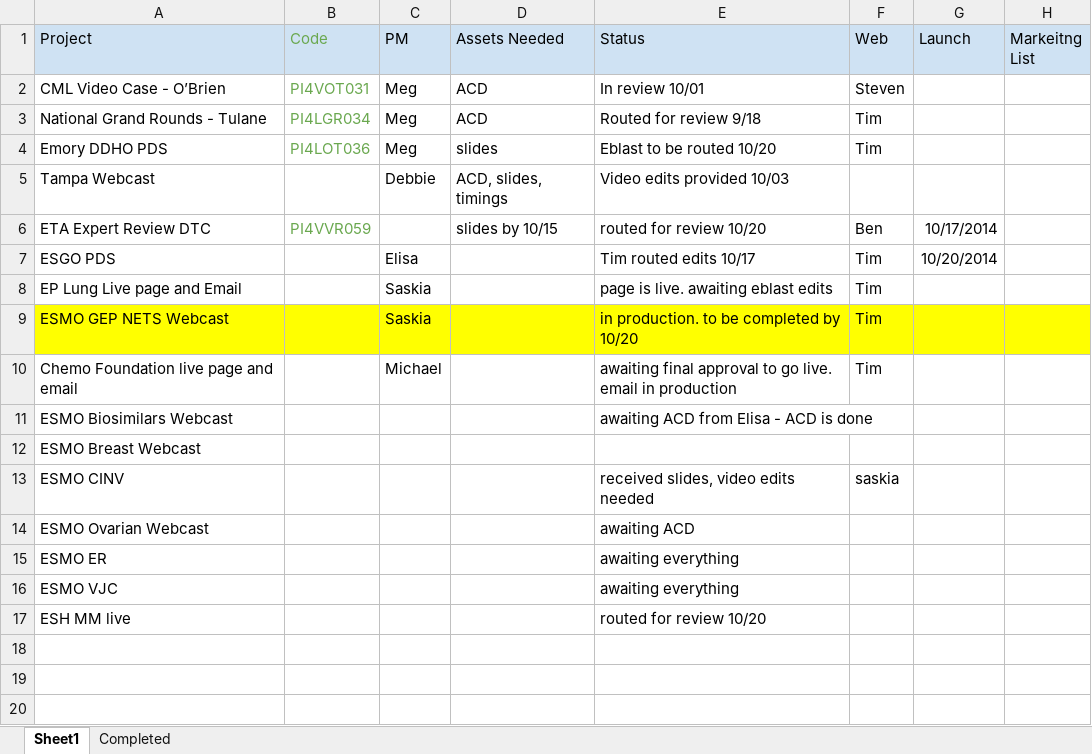
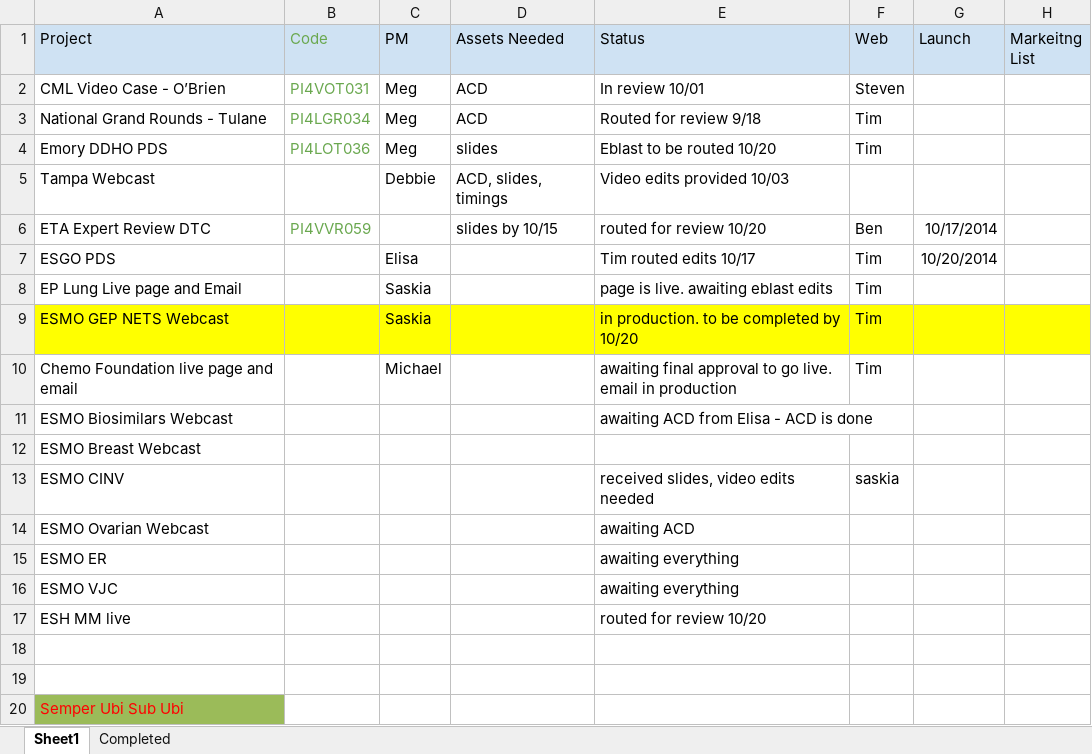
Before and after one commit to bdegiglio-onco/Projects, an Excel workbook: Web Project Status.xlsx, sheet Sheet1, drawn as a sheet; values as stored, in another font and other column widths than the file's, no borders; charts and pictures not drawn; the diff names each change by its address in the sheet, - before the commit and + after, or states it on an @@ line.

Commit message:
na

```diff
--- a/Web Project Status.xlsx (sheet Sheet1)
+++ b/Web Project Status.xlsx (sheet Sheet1)
+row 18: (empty)
+row 19: (empty)
+row 20: Semper Ubi Sub Ubi
```
Also changed, not shown: charts or pictures.
